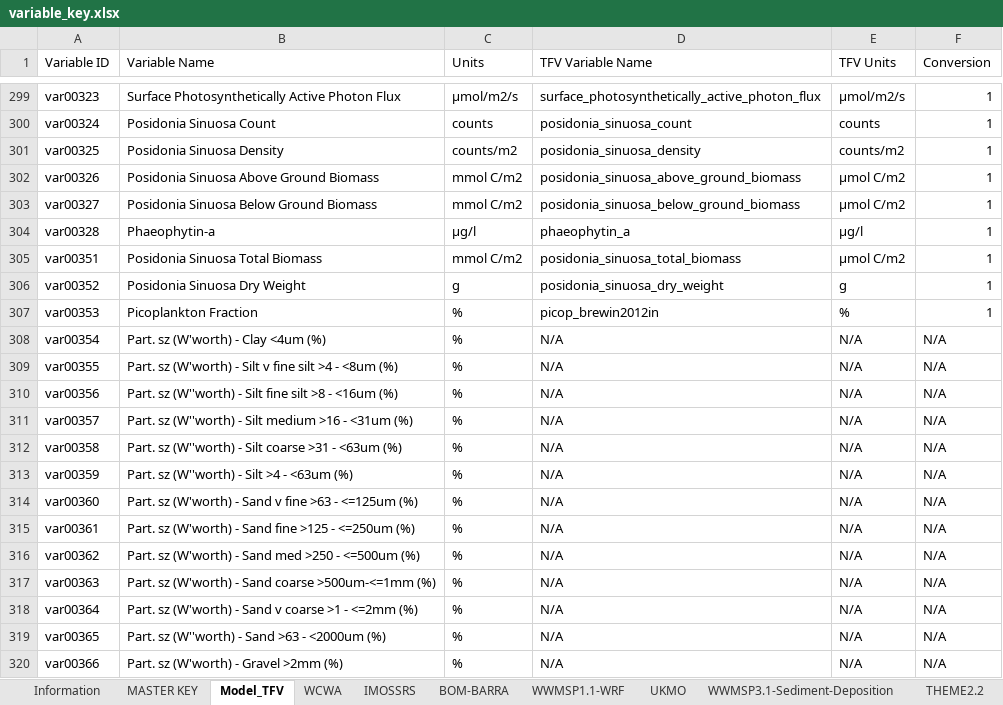
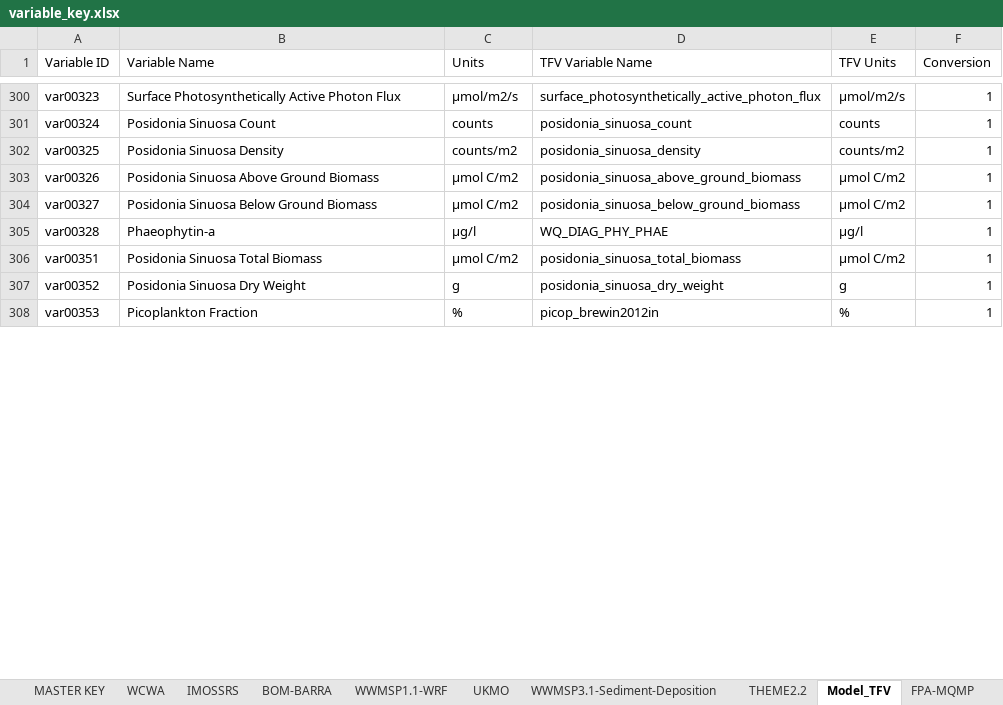
Before and after one commit to AquaticEcoDynamics/tassielakes-data, an Excel workbook: data-governance/variable_key.xlsx, sheet Model_TFV, drawn as a sheet; only a part is shown, gaps mark what is left out; values as stored, in another font and other column widths than the file's, no cell formats; removed rows and columns are numbered as before the commit, all else as after; the diff covers the shown part only; the diff names each change by its address in the sheet, - before the commit and + after, or states it on an @@ line.

Commit message:
Update Model_TFV

```diff
--- a/data-governance/variable_key.xlsx (sheet Model_TFV)
+++ b/data-governance/variable_key.xlsx (sheet Model_TFV)
@@ sheet tab order changed: MASTER KEY | WCWA | IMOSSRS | BOM-BARRA | WWMSP1.1-WRF | UKMO | WWMSP3.1-Sediment-Deposition | THEME2.2 | Model_TFV | FPA-MQMP @@
-C303:C304 (Units): mmol C/m2
+C303:C304 (Units): µmol C/m2
-D305 (TFV Variable Name): phaeophytin_a
+D305 (TFV Variable Name): WQ_DIAG_PHY_PHAE
-C306 (Units): mmol C/m2
+C306 (Units): µmol C/m2
-row 308: var00354 | Part. sz (W'worth) - Clay <4um (%) | % | N/A | N/A | N/A
-row 309: var00355 | Part. sz (W'worth) - Silt v fine silt >4 - <8um (%) | % | N/A | N/A | N/A
-row 310: var00356 | Part. sz (W''worth) - Silt fine silt >8 - <16um (%) | % | N/A | N/A | N/A
-row 311: var00357 | Part. sz (W''worth) - Silt medium >16 - <31um (%) | % | N/A | N/A | N/A
-row 312: var00358 | Part. sz (W''worth) - Silt coarse >31 - <63um (%) | % | N/A | N/A | N/A
-row 313: var00359 | Part. sz (W''worth) - Silt >4 - <63um (%) | % | N/A | N/A | N/A
-row 314: var00360 | Part. sz (W'worth) - Sand v fine >63 - <=125um (%) | % | N/A | N/A | N/A
-row 315: var00361 | Part. sz (W'worth) - Sand fine >125 - <=250um (%) | % | N/A | N/A | N/A
-row 316: var00362 | Part. sz (W'worth) - Sand med >250 - <=500um (%) | % | N/A | N/A | N/A
-row 317: var00363 | Part. sz (W'worth) - Sand coarse >500um-<=1mm (%) | % | N/A | N/A | N/A
-row 318: var00364 | Part. sz (W'worth) - Sand v coarse >1 - <=2mm (%) | % | N/A | N/A | N/A
-row 319: var00365 | Part. sz (W''worth) - Sand >63 - <2000um (%) | % | N/A | N/A | N/A
-row 320: var00366 | Part. sz (W'worth) - Gravel >2mm (%) | % | N/A | N/A | N/A
```
Also changed, not shown: 5 added rows, 173 removed rows and 69 edited cells elsewhere in this sheet, sheet MASTER KEY, cell formats, formulas that keep their value, 6 other files.
